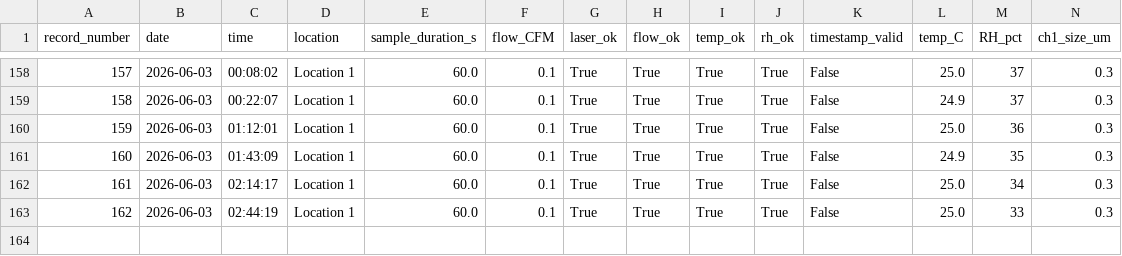
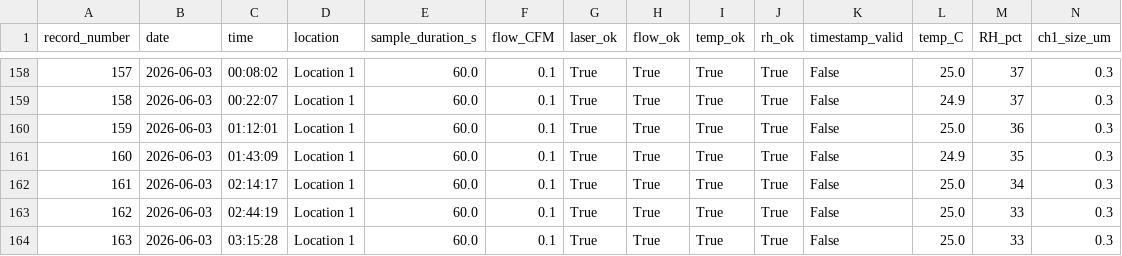
Before and after one commit to szhang17phys/IU-CRP-Monitoring, a CSV file: data/measurements.csv, drawn as a sheet; only a part is shown, gaps mark what is left out; rows hold the shown columns only; the diff names each change by its address in the sheet, - before the commit and + after, or states it on an @@ line.

```diff
--- a/data/measurements.csv
+++ b/data/measurements.csv
+row 164: 163 | 2026-06-03 | 03:15:28 | Location 1 | 60.0 | 0.1 | True | True | True | True | False | 25.0 | 33 | 0.3
```
Also changed, not shown: 2 other files.
